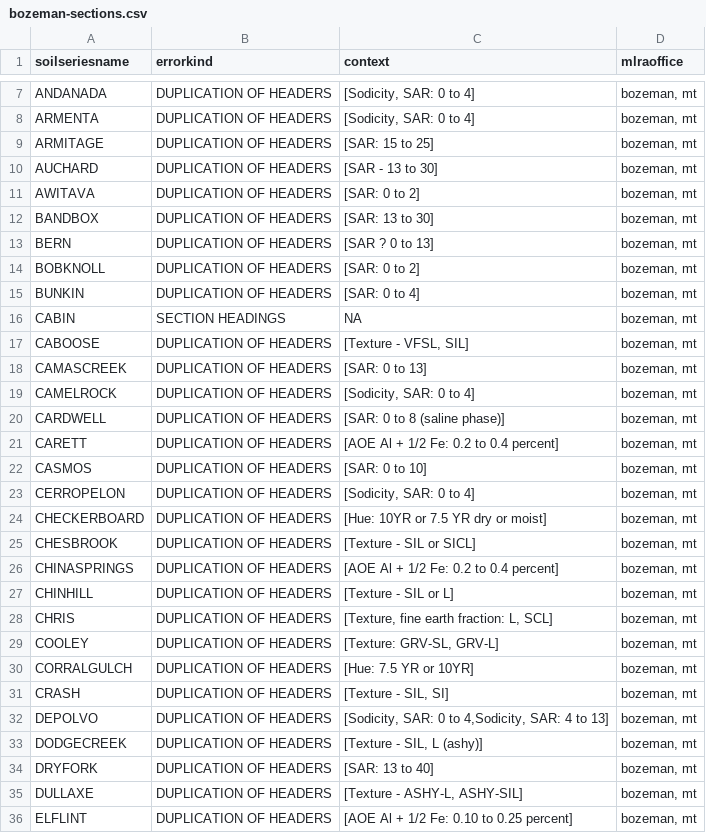
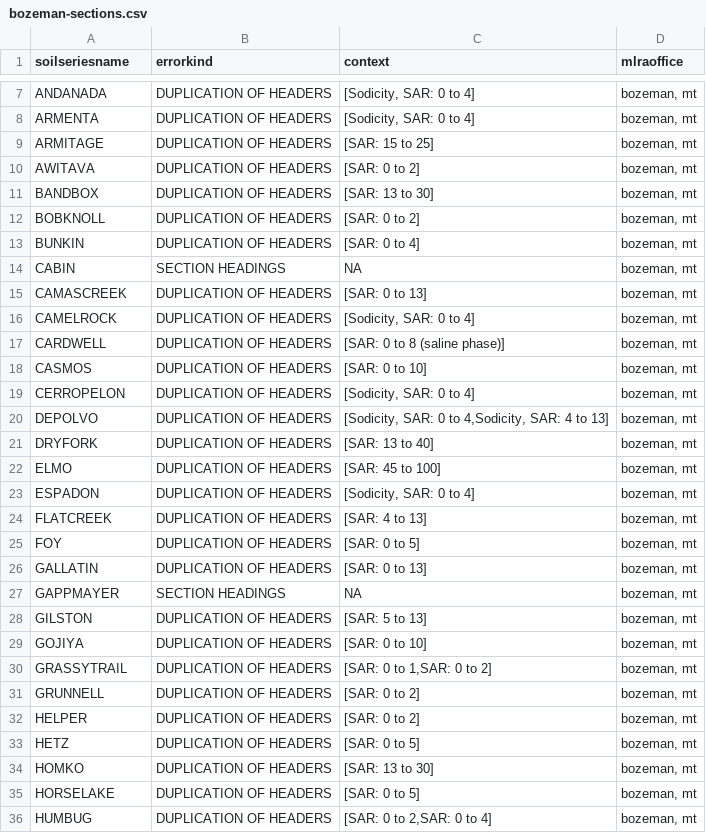
Before and after one commit to ncss-tech/SoilKnowledgeBase, a CSV file: inst/extdata/OSD-error-reporting/bozeman-sections.csv, drawn as a sheet; only a part is shown, gaps mark what is left out; the shorter side is filled out with more unchanged rows; the diff covers the shown part only; the diff names each change by its address in the sheet, - before the commit and + after, or states it on an @@ line.

```diff
--- a/inst/extdata/OSD-error-reporting/bozeman-sections.csv
+++ b/inst/extdata/OSD-error-reporting/bozeman-sections.csv
-row 10: AUCHARD | DUPLICATION OF HEADERS | [SAR - 13 to 30] | bozeman, mt
-row 13: BERN | DUPLICATION OF HEADERS | [SAR ? 0 to 13] | bozeman, mt
-row 17: CABOOSE | DUPLICATION OF HEADERS | [Texture - VFSL, SIL] | bozeman, mt
-row 21: CARETT | DUPLICATION OF HEADERS | [AOE Al + 1/2 Fe: 0.2 to 0.4 percent] | bozeman, mt
-row 24: CHECKERBOARD | DUPLICATION OF HEADERS | [Hue: 10YR or 7.5 YR dry or moist] | bozeman, mt
-row 25: CHESBROOK | DUPLICATION OF HEADERS | [Texture - SIL or SICL] | bozeman, mt
-row 26: CHINASPRINGS | DUPLICATION OF HEADERS | [AOE Al + 1/2 Fe: 0.2 to 0.4 percent] | bozeman, mt
-row 27: CHINHILL | DUPLICATION OF HEADERS | [Texture - SIL or L] | bozeman, mt
-row 28: CHRIS | DUPLICATION OF HEADERS | [Texture, fine earth fraction: L, SCL] | bozeman, mt
-row 29: COOLEY | DUPLICATION OF HEADERS | [Texture: GRV-SL, GRV-L] | bozeman, mt
-row 30: CORRALGULCH | DUPLICATION OF HEADERS | [Hue: 7.5 YR or 10YR] | bozeman, mt
-row 31: CRASH | DUPLICATION OF HEADERS | [Texture - SIL, SI] | bozeman, mt
-row 33: DODGECREEK | DUPLICATION OF HEADERS | [Texture - SIL, L (ashy)] | bozeman, mt
-row 35: DULLAXE | DUPLICATION OF HEADERS | [Texture - ASHY-L, ASHY-SIL] | bozeman, mt
-row 36: ELFLINT | DUPLICATION OF HEADERS | [AOE Al + 1/2 Fe: 0.10 to 0.25 percent] | bozeman, mt
```
Also changed, not shown: 33 removed rows and 1 edited cell elsewhere in this file, inst/extdata/OSD-error-reporting/morgantown-sections.csv, inst/extdata/OSD-error-reporting/phoenix-sections.csv, 6 other files.
